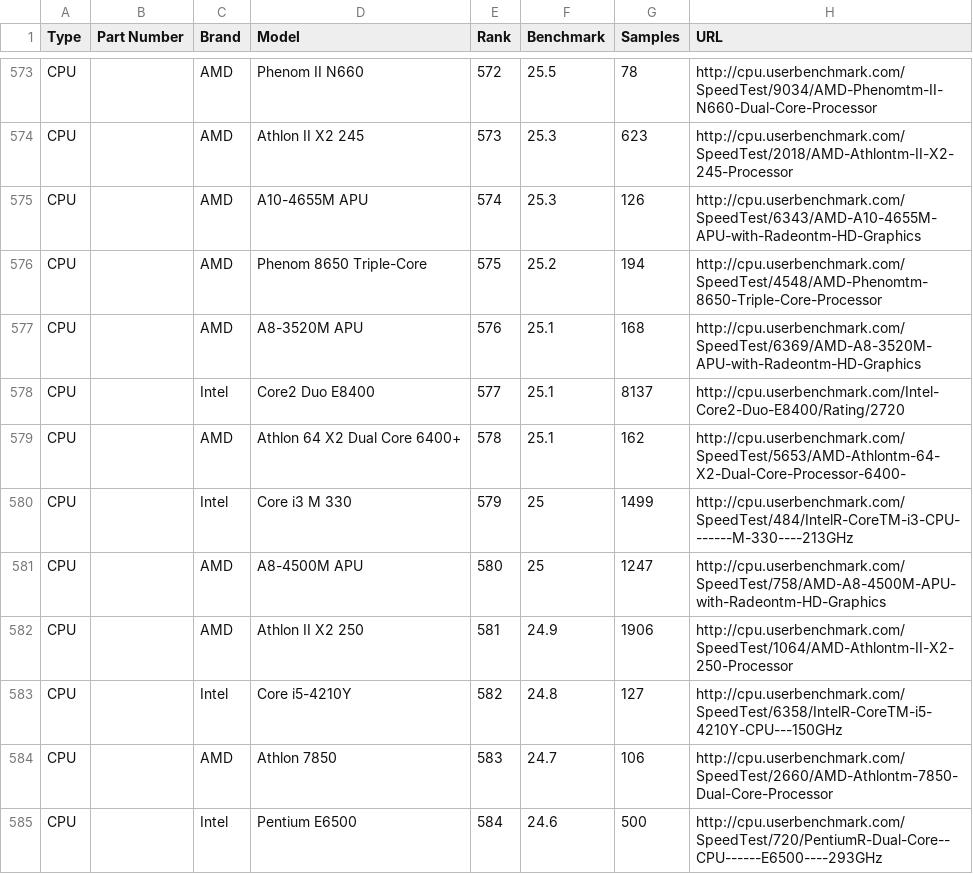
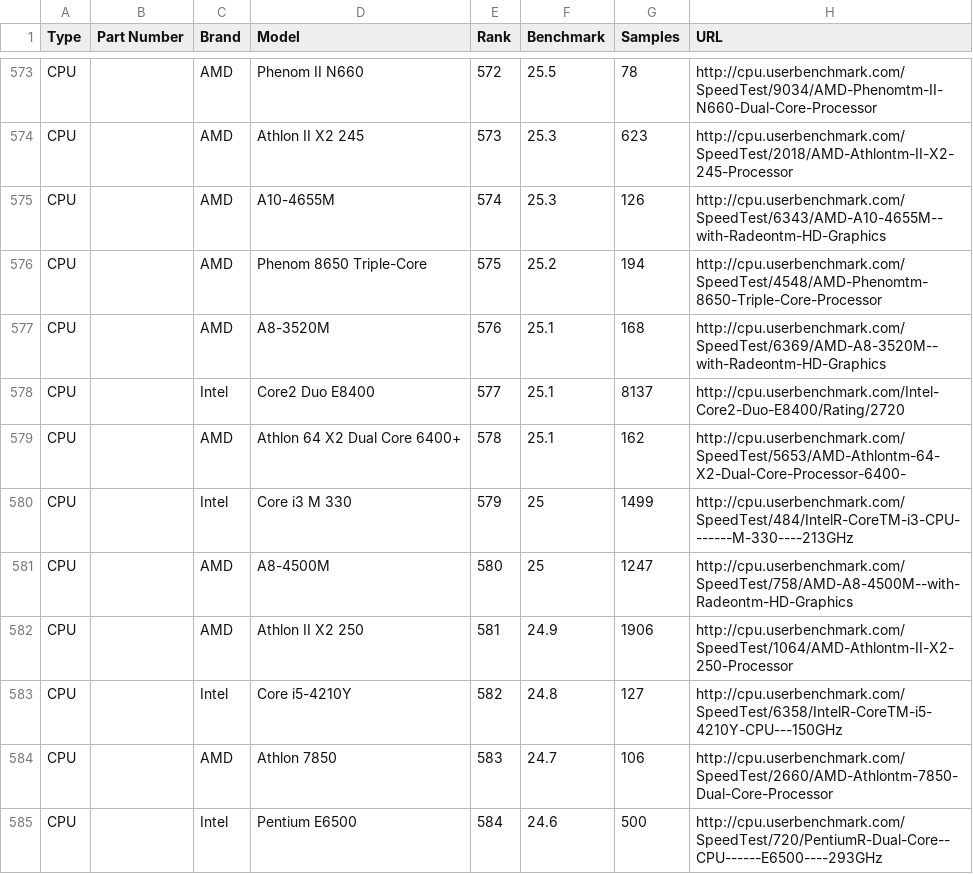
Before and after one commit to pzdeng/auto_comp_sys_builder, a CSV file: BuilderAppServer/datasourceExtract/ALL_UserBenchmarks.csv, drawn as a sheet; only a part is shown, gaps mark what is left out; the diff covers the shown part only.

Commit message:
Loading CPU and GPU objects into memory from extracted datasources.

```diff
--- a/BuilderAppServer/datasourceExtract/ALL_UserBenchmarks.csv
+++ b/BuilderAppServer/datasourceExtract/ALL_UserBenchmarks.csv
@@ -574,5 +574,5 @@ CPU,,AMD,Phenom II N660,572,25.5,78,http://cpu.userbenchmark.com/SpeedTest/9034/
 CPU,,AMD,Athlon II X2 245,573,25.3,623,http://cpu.userbenchmark.com/SpeedTest/2018/AMD-Athlontm-II-X2-245-Processor
-CPU,,AMD,A10-4655M APU,574,25.3,126,http://cpu.userbenchmark.com/SpeedTest/6343/AMD-A10-4655M-APU-with-Radeontm-HD-Graphics
+CPU,,AMD,A10-4655M ,574,25.3,126,http://cpu.userbenchmark.com/SpeedTest/6343/AMD-A10-4655M--with-Radeontm-HD-Graphics
 CPU,,AMD,Phenom 8650 Triple-Core,575,25.2,194,http://cpu.userbenchmark.com/SpeedTest/4548/AMD-Phenomtm-8650-Triple-Core-Processor
-CPU,,AMD,A8-3520M APU,576,25.1,168,http://cpu.userbenchmark.com/SpeedTest/6369/AMD-A8-3520M-APU-with-Radeontm-HD-Graphics
+CPU,,AMD,A8-3520M ,576,25.1,168,http://cpu.userbenchmark.com/SpeedTest/6369/AMD-A8-3520M--with-Radeontm-HD-Graphics
 CPU,,Intel,Core2 Duo E8400,577,25.1,8137,http://cpu.userbenchmark.com/Intel-Core2-Duo-E8400/Rating/2720
@@ -580,3 +580,3 @@ CPU,,AMD,Athlon 64 X2 Dual Core 6400+,578,25.1,162,http://cpu.userbenchmark.com/
 CPU,,Intel,Core i3 M 330,579,25,1499,http://cpu.userbenchmark.com/SpeedTest/484/IntelR-CoreTM-i3-CPU-------M-330----213GHz
-CPU,,AMD,A8-4500M APU,580,25,1247,http://cpu.userbenchmark.com/SpeedTest/758/AMD-A8-4500M-APU-with-Radeontm-HD-Graphics
+CPU,,AMD,A8-4500M ,580,25,1247,http://cpu.userbenchmark.com/SpeedTest/758/AMD-A8-4500M--with-Radeontm-HD-Graphics
 CPU,,AMD,Athlon II X2 250,581,24.9,1906,http://cpu.userbenchmark.com/SpeedTest/1064/AMD-Athlontm-II-X2-250-Processor
```
Also changed, not shown: 138 edited cells elsewhere in this file, 8 other files.
